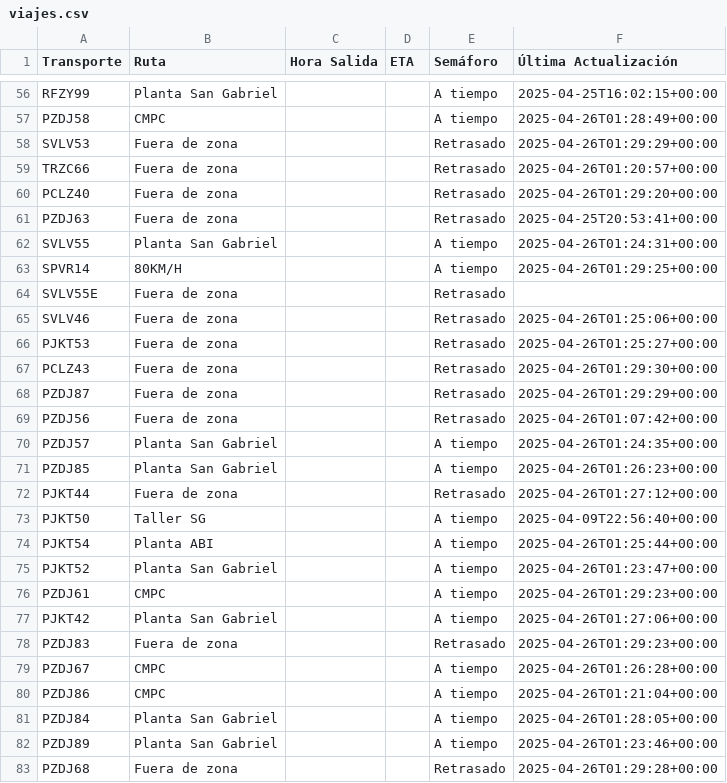
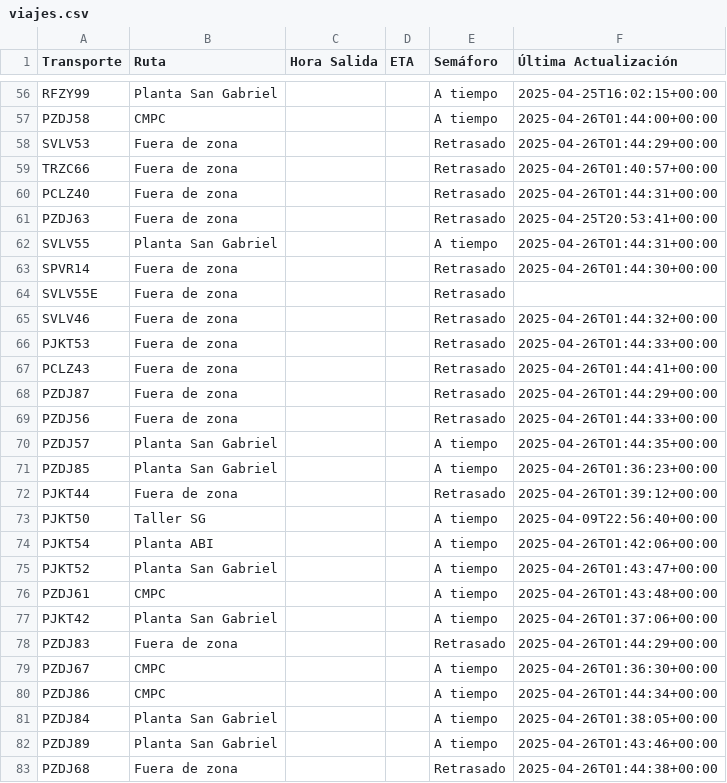
Before and after one commit to ErhickDiaz/Semaforo, a CSV file: viajes.csv, drawn as a sheet; only a part is shown, gaps mark what is left out; the diff covers the shown part only; the diff names each change by its address in the sheet, - before the commit and + after, or states it on an @@ line.

Commit message:
Actualización automática de viajes.csv

```diff
--- a/viajes.csv
+++ b/viajes.csv
-F57 (Última Actualización): 2025-04-26T01:28:49+00:00
+F57 (Última Actualización): 2025-04-26T01:44:00+00:00
-F58 (Última Actualización): 2025-04-26T01:29:29+00:00
+F58 (Última Actualización): 2025-04-26T01:44:29+00:00
-F59 (Última Actualización): 2025-04-26T01:20:57+00:00
+F59 (Última Actualización): 2025-04-26T01:40:57+00:00
-F60 (Última Actualización): 2025-04-26T01:29:20+00:00
+F60 (Última Actualización): 2025-04-26T01:44:31+00:00
-F62 (Última Actualización): 2025-04-26T01:24:31+00:00
+F62 (Última Actualización): 2025-04-26T01:44:31+00:00
-B63 (Ruta): 80KM/H
+B63 (Ruta): Fuera de zona
-E63 (Semáforo): A tiempo
+E63 (Semáforo): Retrasado
-F63 (Última Actualización): 2025-04-26T01:29:25+00:00
+F63 (Última Actualización): 2025-04-26T01:44:30+00:00
-F65 (Última Actualización): 2025-04-26T01:25:06+00:00
+F65 (Última Actualización): 2025-04-26T01:44:32+00:00
-F66 (Última Actualización): 2025-04-26T01:25:27+00:00
+F66 (Última Actualización): 2025-04-26T01:44:33+00:00
-F67 (Última Actualización): 2025-04-26T01:29:30+00:00
+F67 (Última Actualización): 2025-04-26T01:44:41+00:00
-F68 (Última Actualización): 2025-04-26T01:29:29+00:00
+F68 (Última Actualización): 2025-04-26T01:44:29+00:00
-F69 (Última Actualización): 2025-04-26T01:07:42+00:00
+F69 (Última Actualización): 2025-04-26T01:44:33+00:00
-F70 (Última Actualización): 2025-04-26T01:24:35+00:00
+F70 (Última Actualización): 2025-04-26T01:44:35+00:00
-F71 (Última Actualización): 2025-04-26T01:26:23+00:00
+F71 (Última Actualización): 2025-04-26T01:36:23+00:00
-F72 (Última Actualización): 2025-04-26T01:27:12+00:00
+F72 (Última Actualización): 2025-04-26T01:39:12+00:00
-F74 (Última Actualización): 2025-04-26T01:25:44+00:00
+F74 (Última Actualización): 2025-04-26T01:42:06+00:00
-F75 (Última Actualización): 2025-04-26T01:23:47+00:00
+F75 (Última Actualización): 2025-04-26T01:43:47+00:00
-F76 (Última Actualización): 2025-04-26T01:29:23+00:00
+F76 (Última Actualización): 2025-04-26T01:43:48+00:00
-F77 (Última Actualización): 2025-04-26T01:27:06+00:00
+F77 (Última Actualización): 2025-04-26T01:37:06+00:00
-F78 (Última Actualización): 2025-04-26T01:29:23+00:00
+F78 (Última Actualización): 2025-04-26T01:44:29+00:00
-F79 (Última Actualización): 2025-04-26T01:26:28+00:00
+F79 (Última Actualización): 2025-04-26T01:36:30+00:00
-F80 (Última Actualización): 2025-04-26T01:21:04+00:00
+F80 (Última Actualización): 2025-04-26T01:44:34+00:00
-F81 (Última Actualización): 2025-04-26T01:28:05+00:00
+F81 (Última Actualización): 2025-04-26T01:38:05+00:00
-F82 (Última Actualización): 2025-04-26T01:23:46+00:00
+F82 (Última Actualización): 2025-04-26T01:43:46+00:00
-F83 (Última Actualización): 2025-04-26T01:29:28+00:00
+F83 (Última Actualización): 2025-04-26T01:44:38+00:00
```
Also changed, not shown: 50 edited cells elsewhere in this file.
